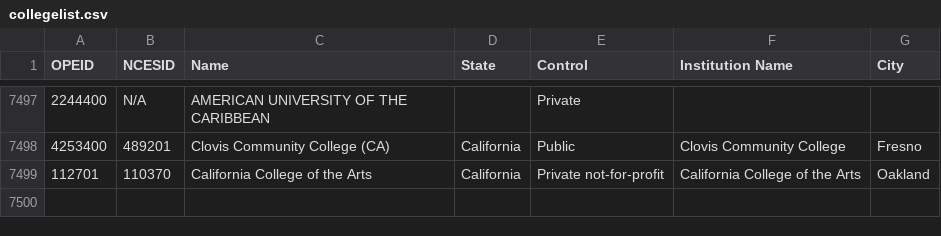
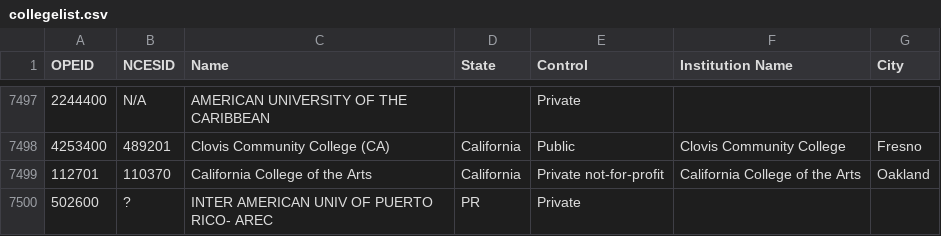
Before and after one commit to SummitPublicSchools/sps_alumni_tools, a CSV file: nsc_inputs/collegelist.csv, drawn as a sheet; only a part is shown, gaps mark what is left out; the diff names each change by its address in the sheet, - before the commit and + after, or states it on an @@ line.

```diff
--- a/nsc_inputs/collegelist.csv
+++ b/nsc_inputs/collegelist.csv
+row 7500: 502600 | ? | INTER AMERICAN UNIV OF PUERTO RICO- AREC | PR | Private
```
Also changed, not shown: 2 other files.
